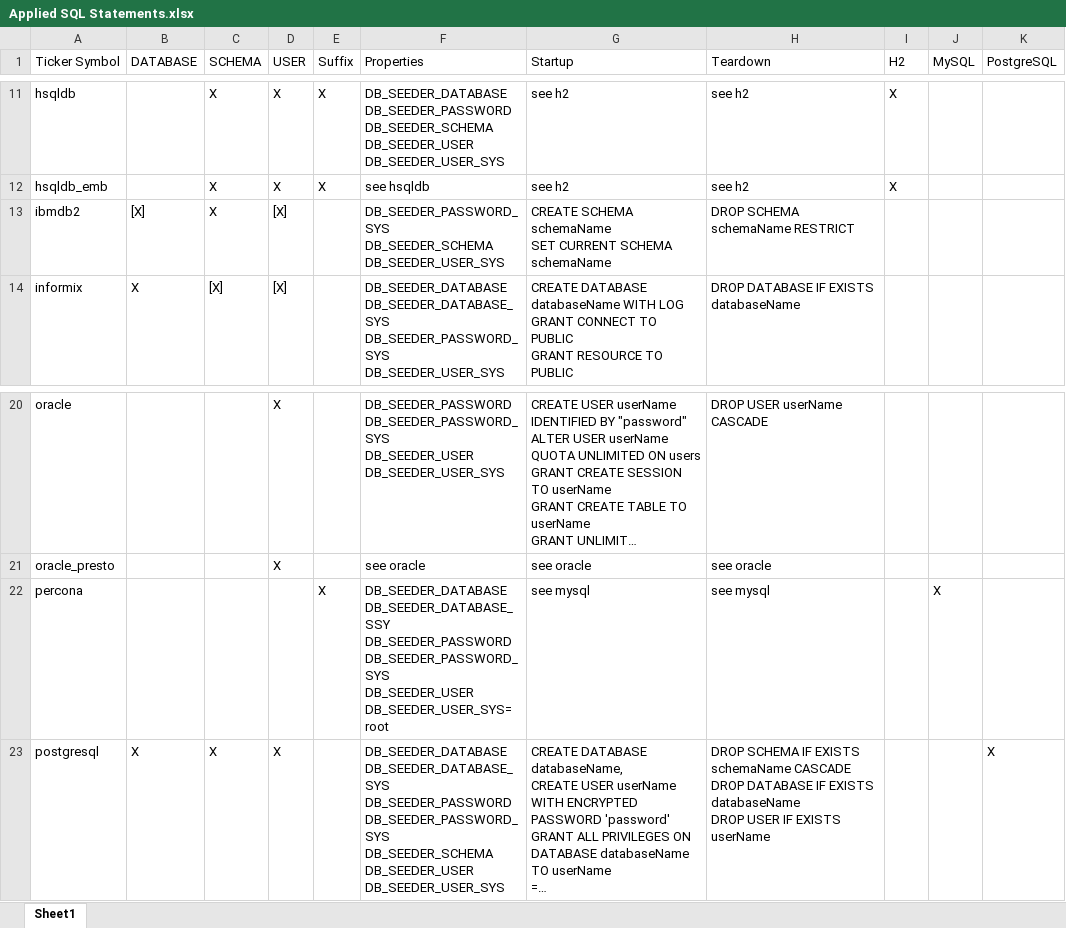
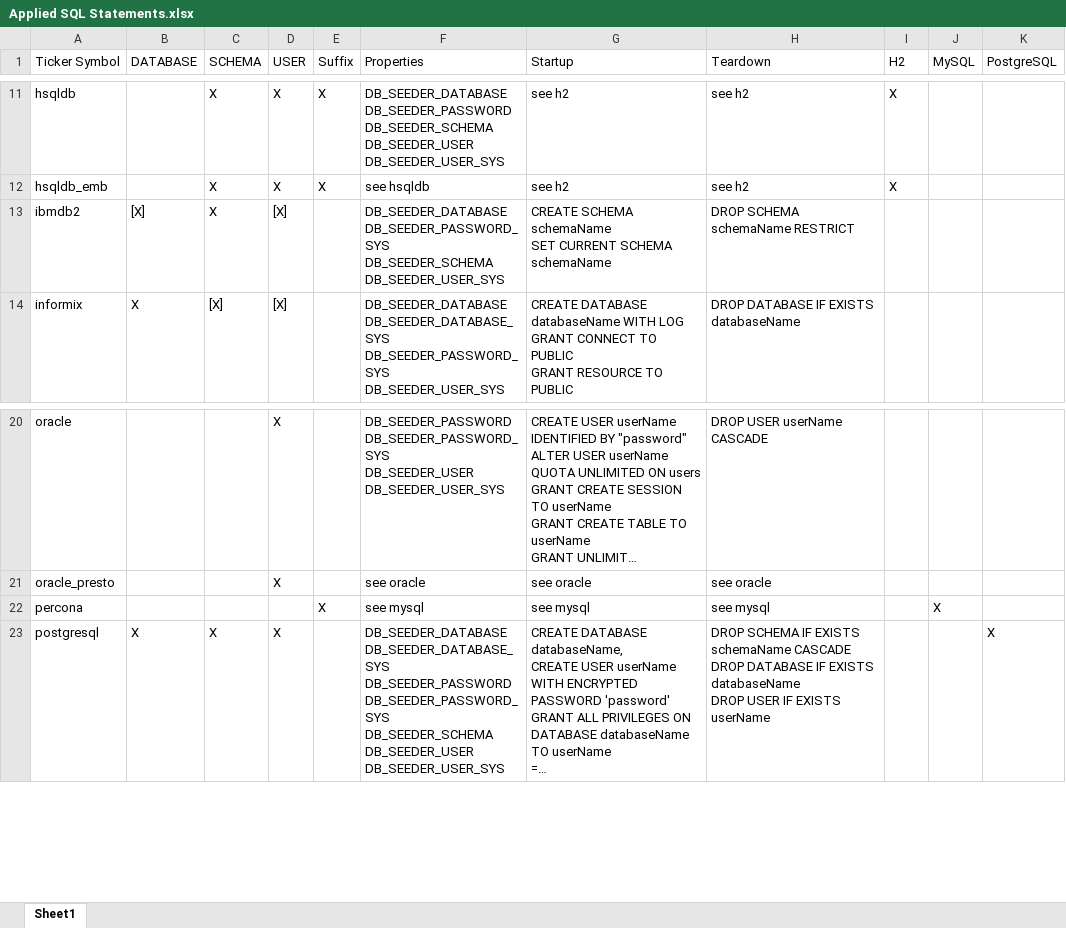
Before and after one commit to KonnexionsGmbH/db_seeder, an Excel workbook: resources/internals/Applied SQL Statements.xlsx, sheet Sheet1, drawn as a sheet; only a part is shown, gaps mark what is left out; long unchanged cells end in …; values as stored, in another font and other column widths than the file's, no cell formats; ↵ is a line break in a cell; the diff names each change by its address in the sheet, - before the commit and + after, or states it on an @@ line.

```diff
--- a/resources/internals/Applied SQL Statements.xlsx (sheet Sheet1)
+++ b/resources/internals/Applied SQL Statements.xlsx (sheet Sheet1)
-F13 (Properties): DB_SEEDER_PASSWORD_SYS ↵ DB_SEEDER_SCHEMA…
+F13 (Properties): DB_SEEDER_DATABASE ↵ DB_SEEDER_PASSWORD_SYS ↵ DB_SEEDER_SCHEMA…
-F22 (Properties): DB_SEEDER_DATABASE ↵ DB_SEEDER_DATABASE_SSY ↵ DB_SEEDER_PASSWORD ↵ DB_SEEDER_PASSWORD_SYS ↵ DB_SEEDER_USER ↵ DB_SEEDER_USER_SYS=root
+F22 (Properties): see mysql
```
Also changed, not shown: cell formats, 22 other files.
